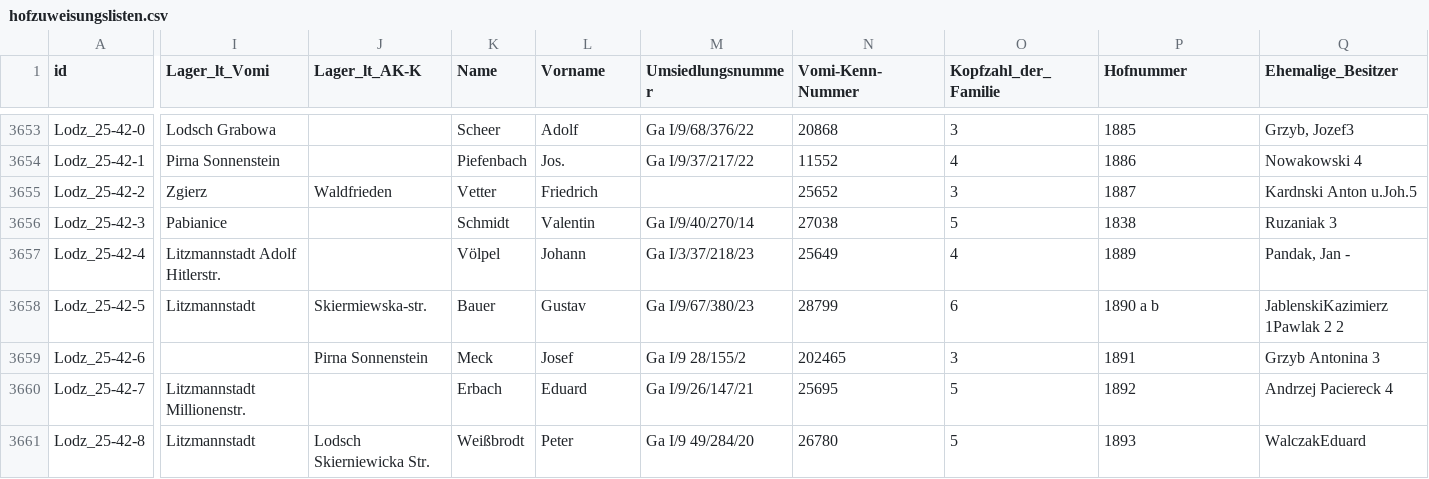
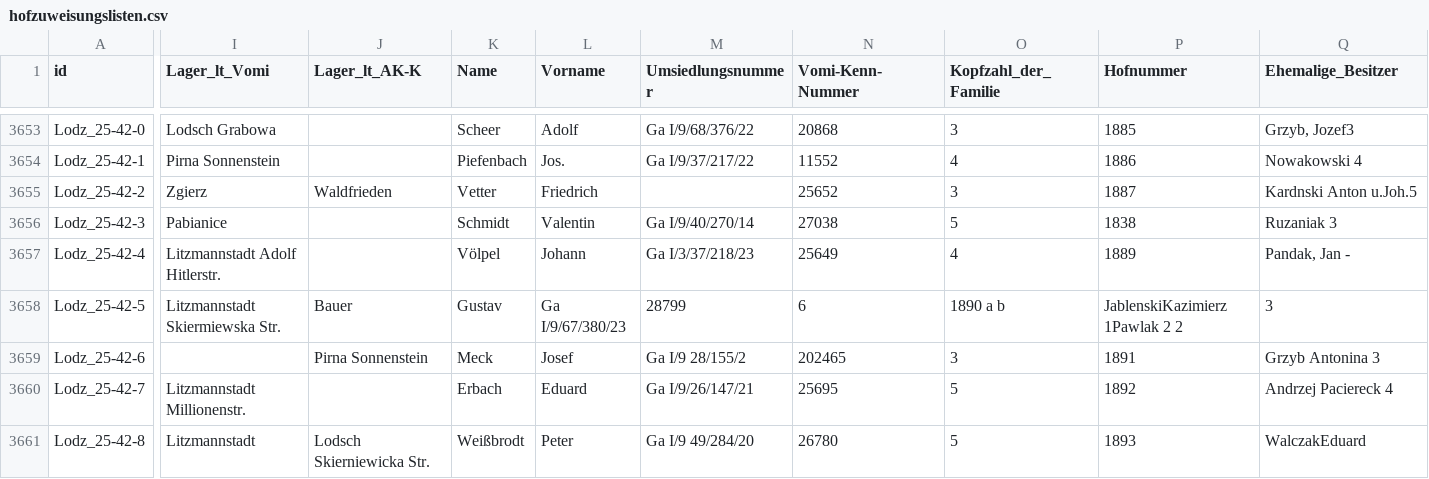
Before and after one commit to rue-a/hofzuweisungslisten, a CSV file: hofzuweisungslisten.csv, drawn as a sheet; only a part is shown, gaps mark what is left out; the diff covers the shown part only; the diff names each change by its address in the sheet, - before the commit and + after, or states it on an @@ line.

Commit message:
curate

```diff
--- a/hofzuweisungslisten.csv
+++ b/hofzuweisungslisten.csv
-I3658 (Lager_lt_Vomi): Litzmannstadt
+I3658 (Lager_lt_Vomi): Litzmannstadt Skiermiewska Str.
-J3658 (Lager_lt_AK-K): Skiermiewska-str.
+J3658 (Lager_lt_AK-K): Bauer
-K3658 (Name): Bauer
+K3658 (Name): Gustav
-L3658 (Vorname): Gustav
+L3658 (Vorname): Ga I/9/67/380/23
-M3658 (Umsiedlungsnummer): Ga I/9/67/380/23
+M3658 (Umsiedlungsnummer): 28799
-N3658 (Vomi-Kenn-Nummer): 28799
+N3658 (Vomi-Kenn-Nummer): 6
-O3658 (Kopfzahl_der_Familie): 6
+O3658 (Kopfzahl_der_Familie): 1890 a b
-P3658 (Hofnummer): 1890 a b
+P3658 (Hofnummer): JablenskiKazimierz 1Pawlak 2 2
-Q3658 (Ehemalige_Besitzer): JablenskiKazimierz 1Pawlak 2 2
+Q3658 (Ehemalige_Besitzer): 3
```
Also changed, not shown: 3 edited cells elsewhere in this file.
